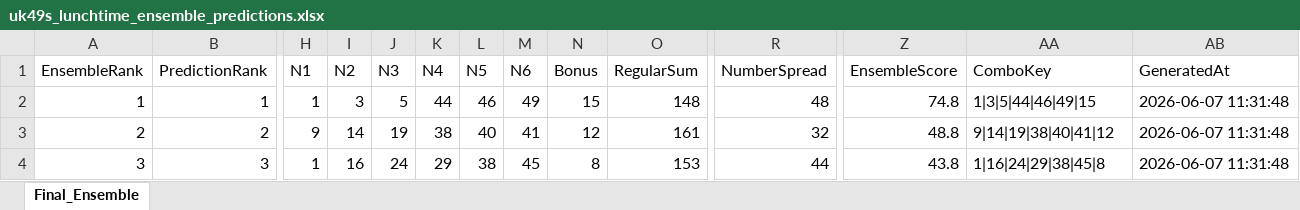
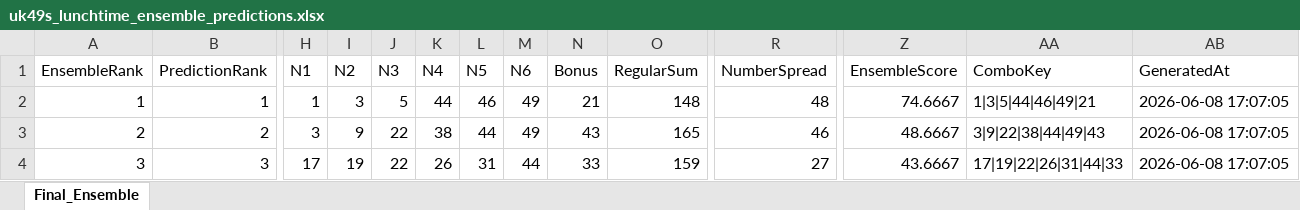
Before and after one commit to 19KabeloMadiga95/HexagrandHouse, an Excel workbook: data/exports/final_predictions/uk49s_lunchtime_ensemble_predictions.xlsx, sheet Final_Ensemble, drawn as a sheet; only a part is shown, gaps mark what is left out; values as stored, in another font and other column widths than the file's, no borders; the diff covers the shown part only; the diff names each change by its address in the sheet, - before the commit and + after, or states it on an @@ line.

```diff
--- a/data/exports/final_predictions/uk49s_lunchtime_ensemble_predictions.xlsx (sheet Final_Ensemble)
+++ b/data/exports/final_predictions/uk49s_lunchtime_ensemble_predictions.xlsx (sheet Final_Ensemble)
-N2 (Bonus): 15
+N2 (Bonus): 21
-Z2 (EnsembleScore): 74.8
+Z2 (EnsembleScore): 74.6667
-AA2 (ComboKey): 1|3|5|44|46|49|15
+AA2 (ComboKey): 1|3|5|44|46|49|21
-AB2:AB4 (GeneratedAt): 2026-06-07 11:31:48
+AB2:AB4 (GeneratedAt): 2026-06-08 17:07:05
-H3 (N1): 9
+H3 (N1): 3
-I3 (N2): 14
+I3 (N2): 9
-J3 (N3): 19
+J3 (N3): 22
-L3 (N5): 40
+L3 (N5): 44
-M3 (N6): 41
+M3 (N6): 49
-N3 (Bonus): 12
+N3 (Bonus): 43
-O3 (RegularSum): 161
+O3 (RegularSum): 165
-R3 (NumberSpread): 32
+R3 (NumberSpread): 46
-Z3 (EnsembleScore): 48.8
+Z3 (EnsembleScore): 48.6667
-AA3 (ComboKey): 9|14|19|38|40|41|12
+AA3 (ComboKey): 3|9|22|38|44|49|43
-H4 (N1): 1
+H4 (N1): 17
-I4 (N2): 16
+I4 (N2): 19
-J4 (N3): 24
+J4 (N3): 22
-K4 (N4): 29
+K4 (N4): 26
-L4 (N5): 38
+L4 (N5): 31
-M4 (N6): 45
+M4 (N6): 44
-N4 (Bonus): 8
+N4 (Bonus): 33
-O4 (RegularSum): 153
+O4 (RegularSum): 159
-R4 (NumberSpread): 44
+R4 (NumberSpread): 27
-Z4 (EnsembleScore): 43.8
+Z4 (EnsembleScore): 43.6667
-AA4 (ComboKey): 1|16|24|29|38|45|8
+AA4 (ComboKey): 17|19|22|26|31|44|33
```
Also changed, not shown: 84 edited cells elsewhere in this sheet, data/exports/final_predictions/all_games_ensemble_predictions.xlsx, data/exports/final_predictions/daily_lotto_ensemble_predictions.xlsx, 6 other files.
